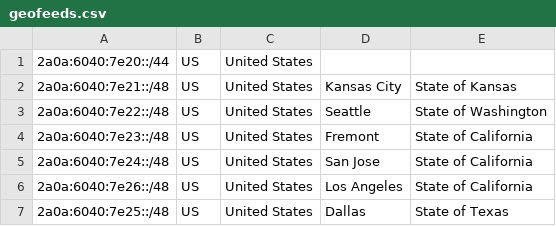
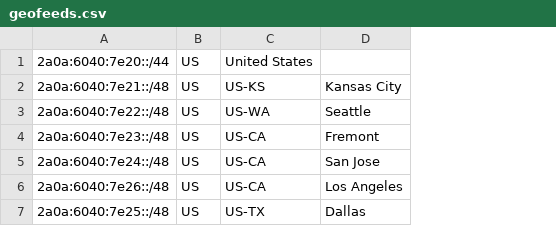
Before and after one commit to JSMSR/JSMSR-NetWork-GeoFeed, a CSV file: US/geofeeds.csv, drawn as a sheet; removed rows and columns are numbered as before the commit, all else as after; the diff names each change by its address in the sheet, - before the commit and + after, or states it on an @@ line.

Commit message:
Update geofeeds.csv

```diff
--- a/US/geofeeds.csv
+++ b/US/geofeeds.csv
-column C, rows 1-7: all United States
+column C, rows 1-7: United States | US-KS | US-WA | US-CA | US-CA | US-CA | US-TX
-column E, rows 2-7: State of Kansas | State of Washington | State of California | State of California | State of California | State of Texas
```
